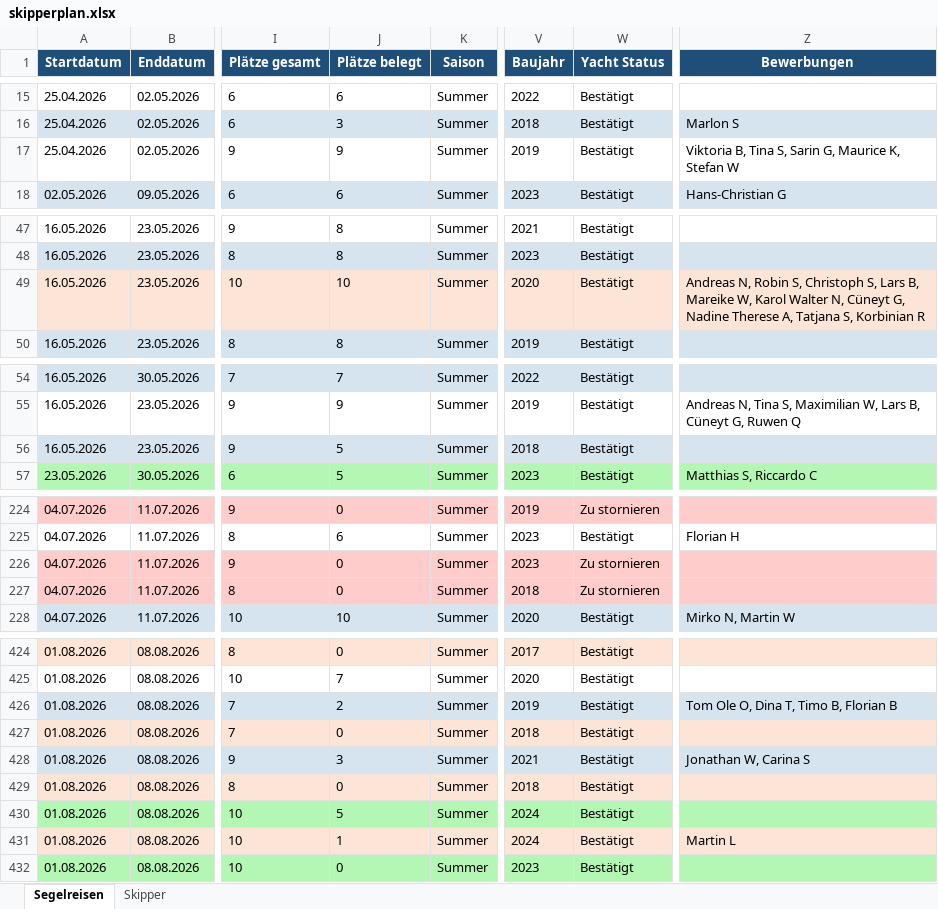
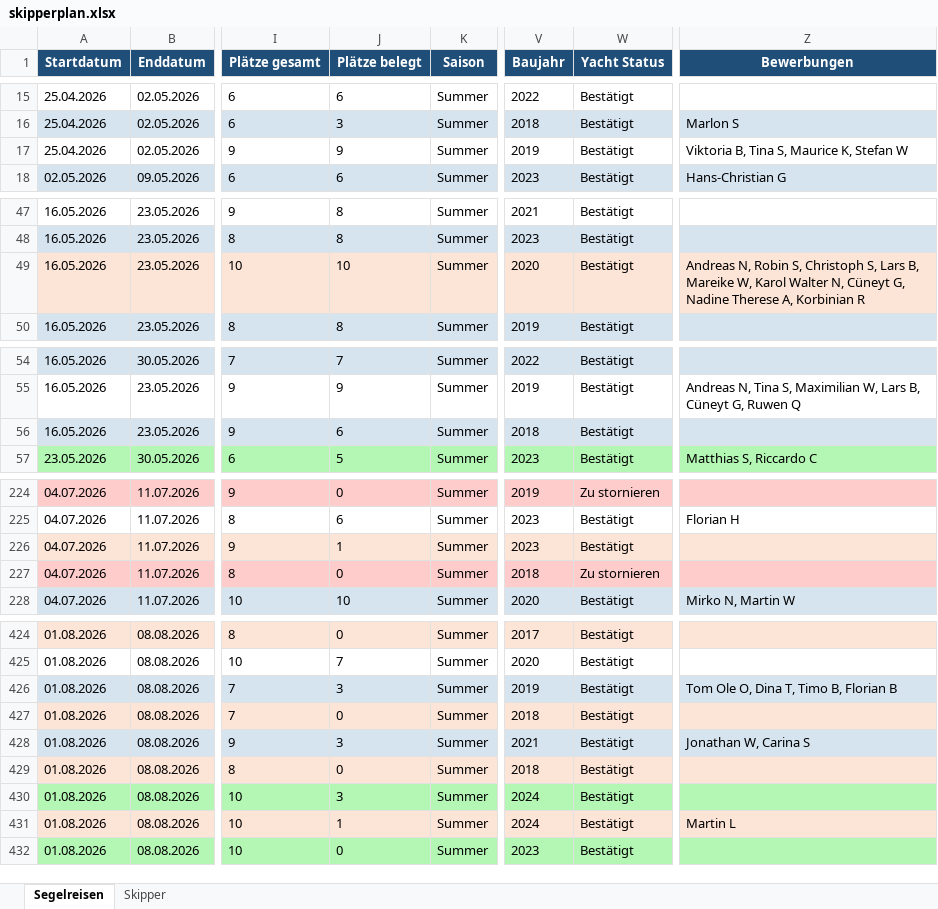
Before and after one commit to WolkeYachting/Skipperplan, an Excel workbook: skipperplan.xlsx, sheet Segelreisen, drawn as a sheet; only a part is shown, gaps mark what is left out; values as stored, in another font and other column widths than the file's, no borders; the diff covers the shown part only; the diff names each change by its address in the sheet, - before the commit and + after, or states it on an @@ line.

Commit message:
Skipperplan aktualisiert: 13.04.2026 19:56 UTC

```diff
--- a/skipperplan.xlsx (sheet Segelreisen)
+++ b/skipperplan.xlsx (sheet Segelreisen)
-Z17 (Bewerbungen): Viktoria B, Tina S, Sarin G, Maurice K, Stefan W
+Z17 (Bewerbungen): Viktoria B, Tina S, Maurice K, Stefan W
-Z49 (Bewerbungen): …Therese A, Tatjana S, Korbinian R
+Z49 (Bewerbungen): …Therese A, Korbinian R
-J56 (Plätze belegt): 5
+J56 (Plätze belegt): 6
-J226 (Plätze belegt): 0
+J226 (Plätze belegt): 1
-W226 (Yacht Status): Zu stornieren
+W226 (Yacht Status): Bestätigt
-J426 (Plätze belegt): 2
+J426 (Plätze belegt): 3
-J430 (Plätze belegt): 5
+J430 (Plätze belegt): 3
```
Also changed, not shown: 10 edited cells elsewhere in this sheet.
